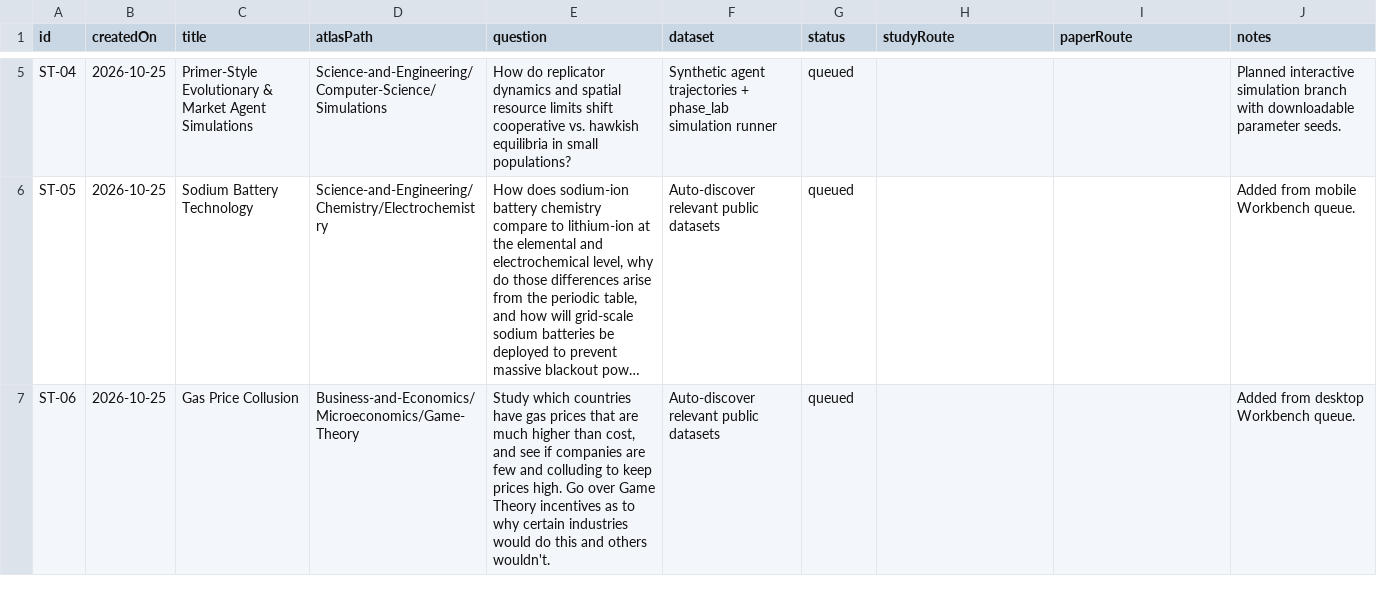
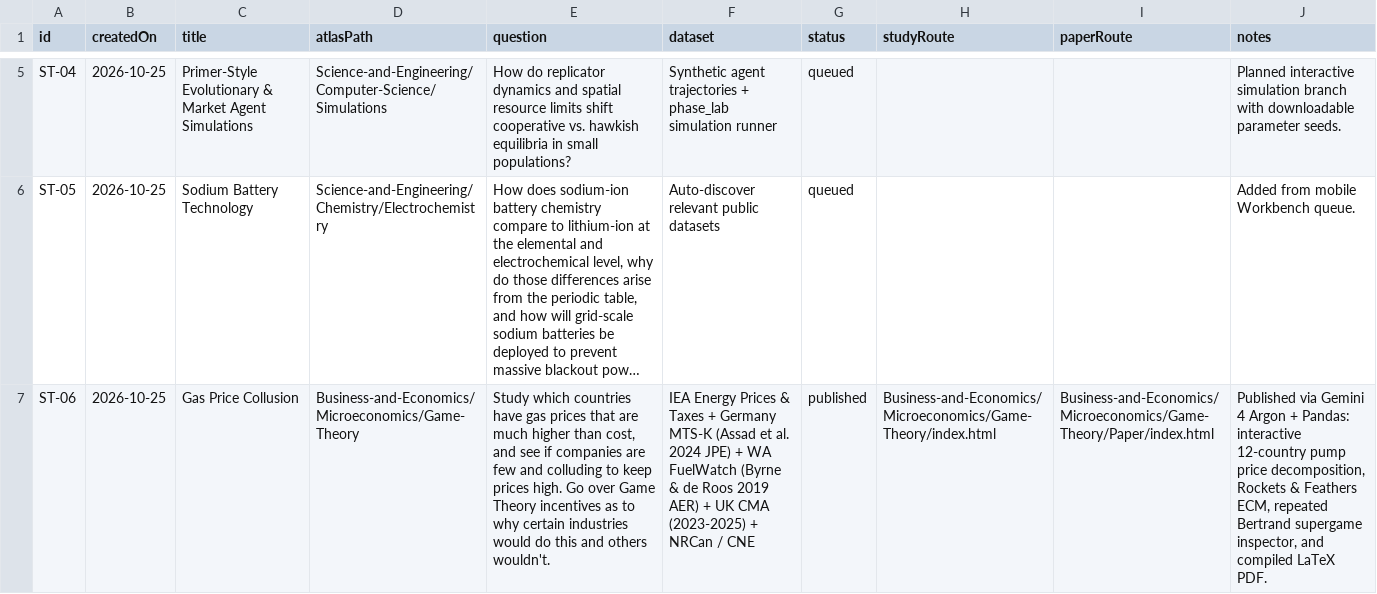
Before and after one commit to l2mcgrat/liammspandasprojects, a CSV file: assets/data/workbench-studies.csv, drawn as a sheet; only a part is shown, gaps mark what is left out; long unchanged cells end in …; the diff names each change by its address in the sheet, - before the commit and + after, or states it on an @@ line.

Commit message:
Publish ST-06 Gas Price Collusion in Game Theory (SVG charts, Pandas script, Tectonic PDF) & Mental Map integration

```diff
--- a/assets/data/workbench-studies.csv
+++ b/assets/data/workbench-studies.csv
-F7 (dataset): Auto-discover relevant public datasets
+F7 (dataset): IEA Energy Prices & Taxes + Germany MTS-K (Assad et al. 2024 JPE) + WA FuelWatch (Byrne & de Roos 2019 AER) + UK CMA (2023-2025) + NRCan / CNE
-G7 (status): queued
+G7 (status): published
-H7 (studyRoute): (empty)
+H7 (studyRoute): Business-and-Economics/Microeconomics/Game-Theory/index.html
-I7 (paperRoute): (empty)
+I7 (paperRoute): Business-and-Economics/Microeconomics/Game-Theory/Paper/index.html
-J7 (notes): Added from desktop Workbench queue.
+J7 (notes): Published via Gemini 4 Argon + Pandas: interactive 12-country pump price decomposition, Rockets & Feathers ECM, repeated Bertrand supergame inspector, and compiled LaTeX PDF.
```
Also changed, not shown: 26 other files.
